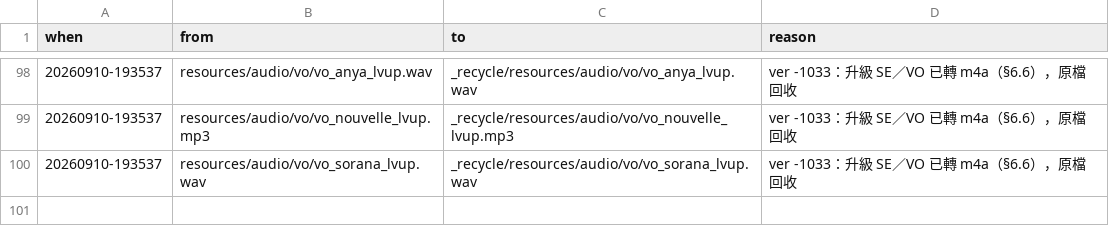
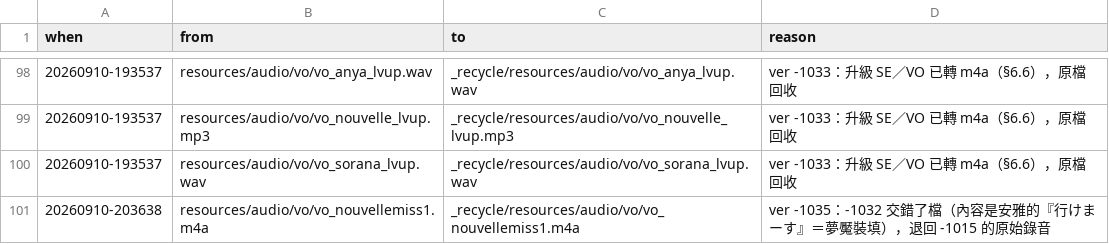
Before and after one commit to raykueco-debug/TIVOT, a TSV file: _recycle/RECYCLE_LOG.tsv, drawn as a sheet; only a part is shown, gaps mark what is left out.

```diff
--- a/_recycle/RECYCLE_LOG.tsv
+++ b/_recycle/RECYCLE_LOG.tsv
@@ -100 +100,2 @@ when	from	to	reason
 20260910-193537	resources/audio/vo/vo_sorana_lvup.wav	_recycle/resources/audio/vo/vo_sorana_lvup.wav	ver -1033：升級 SE／VO 已轉 m4a（§6.6），原檔回收
+20260910-203638	resources/audio/vo/vo_nouvellemiss1.m4a	_recycle/resources/audio/vo/vo_nouvellemiss1.m4a	ver -1035：-1032 交錯了檔（內容是安雅的『行けまーす』＝夢魘裝填），退回 -1015 的原始錄音
```
Also changed, not shown: 4 other files.
